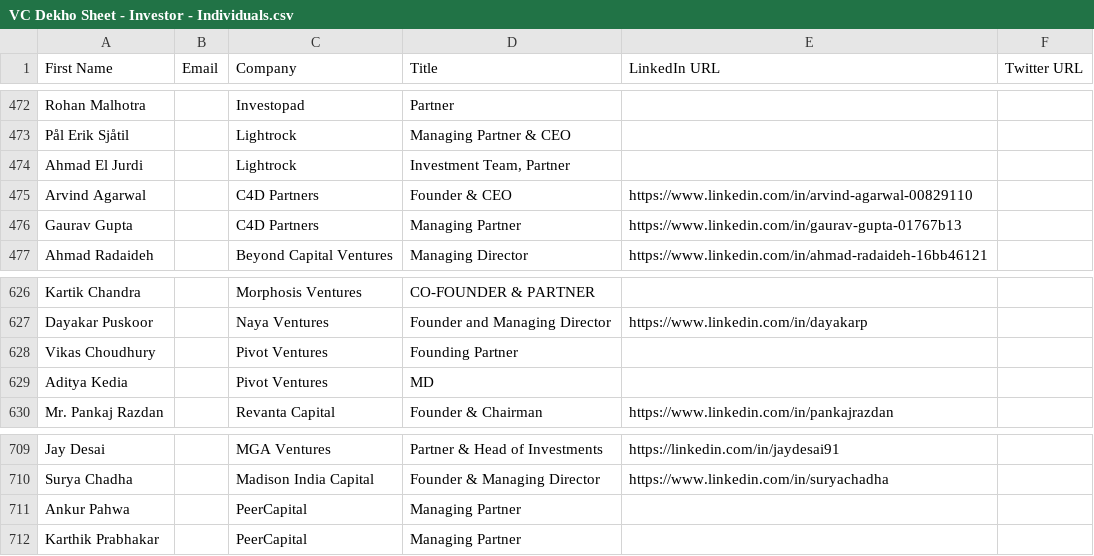
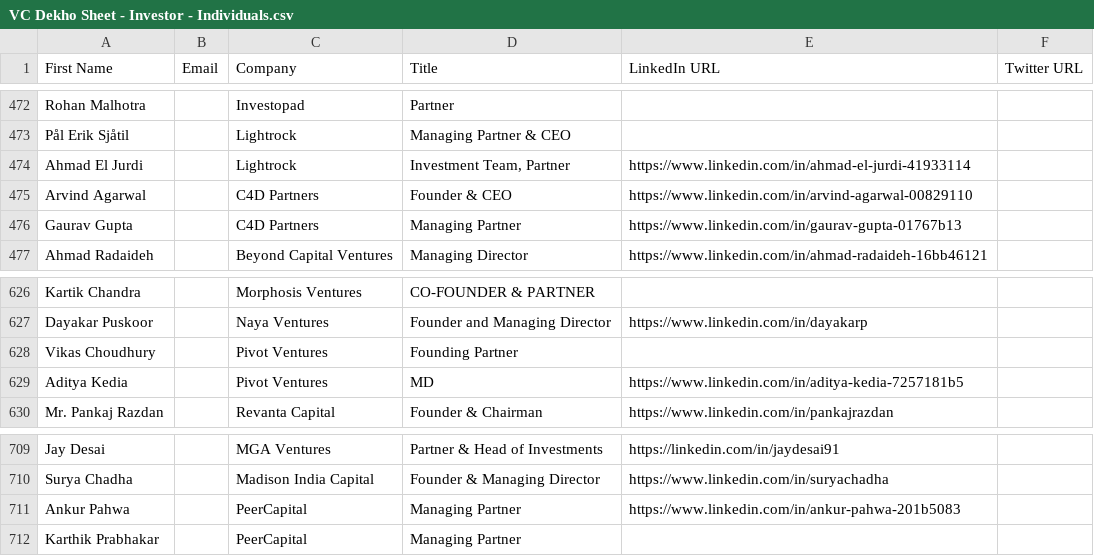
Before and after one commit to akshchhapolia/VCDekho, a CSV file: VC Dekho Sheet - Investor - Individuals.csv, drawn as a sheet; only a part is shown, gaps mark what is left out; the diff covers the shown part only.

```diff
--- a/VC Dekho Sheet - Investor - Individuals.csv
+++ b/VC Dekho Sheet - Investor - Individuals.csv
@@ -473,3 +473,3 @@ Rohan Malhotra,,Investopad,Partner,,
 Pål Erik Sjåtil,,Lightrock,Managing Partner & CEO,,
-Ahmad El Jurdi,,Lightrock,"Investment Team, Partner",,
+Ahmad El Jurdi,,Lightrock,"Investment Team, Partner",https://www.linkedin.com/in/ahmad-el-jurdi-41933114,
 Arvind Agarwal,,C4D Partners,Founder & CEO,https://www.linkedin.com/in/arvind-agarwal-00829110,
@@ -628,3 +628,3 @@ Dayakar Puskoor,,Naya Ventures,Founder and Managing Director,https://www.linkedi
 Vikas Choudhury,,Pivot Ventures,Founding Partner,,
-Aditya Kedia,,Pivot Ventures,MD,,
+Aditya Kedia,,Pivot Ventures,MD,https://www.linkedin.com/in/aditya-kedia-7257181b5,
 Mr. Pankaj Razdan,,Revanta Capital,Founder & Chairman,https://www.linkedin.com/in/pankajrazdan,
@@ -710,3 +710,3 @@ Jay Desai,,MGA Ventures,Partner & Head of Investments,https://linkedin.com/in/ja
 Surya Chadha,,Madison India Capital,Founder & Managing Director,https://www.linkedin.com/in/suryachadha,
-Ankur Pahwa,,PeerCapital,Managing Partner,,
+Ankur Pahwa,,PeerCapital,Managing Partner,https://www.linkedin.com/in/ankur-pahwa-201b5083,
 Karthik Prabhakar,,PeerCapital,Managing Partner,,
```
Also changed, not shown: 9 edited cells elsewhere in this file, 3 other files.
